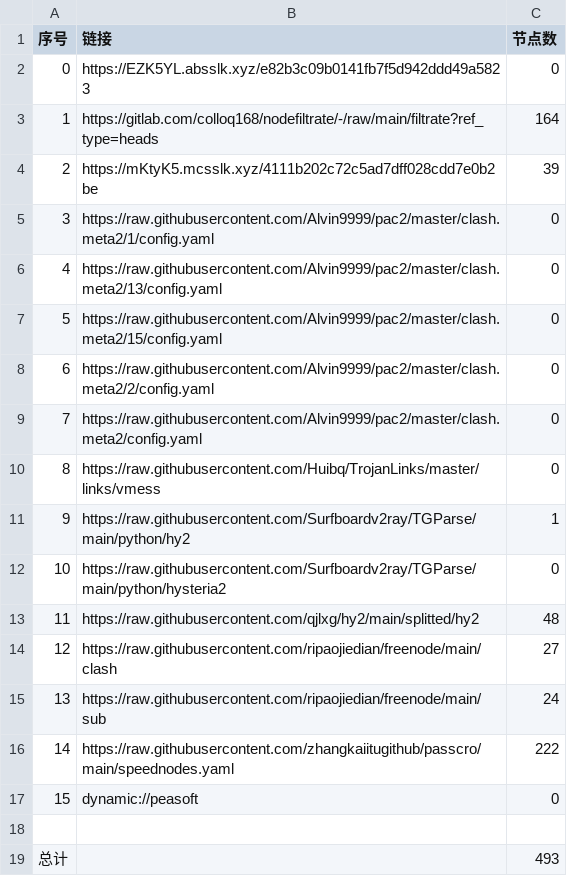
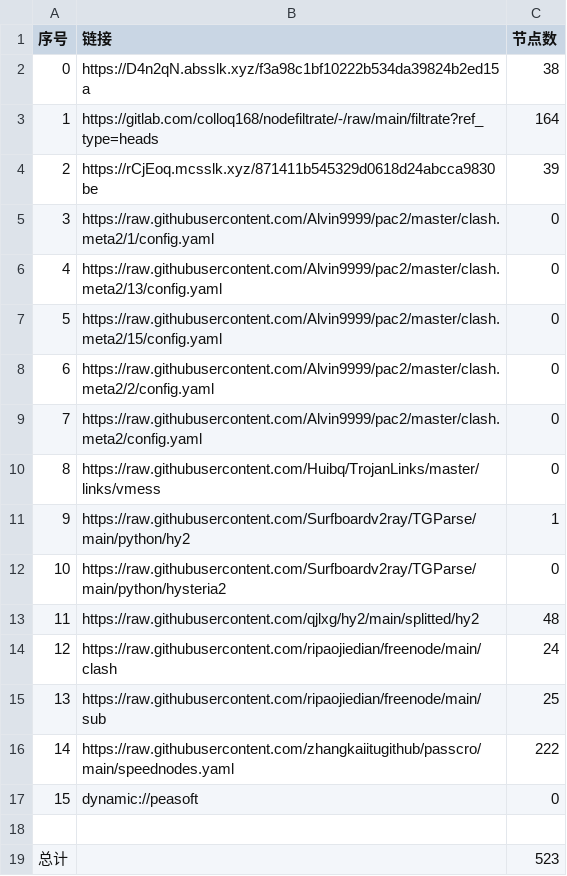
Before and after one commit to haygcao/NoMoreWalls, a CSV file: list_result.csv, drawn as a sheet.

```diff
--- a/list_result.csv
+++ b/list_result.csv
@@ -1,5 +1,5 @@
 序号,链接,节点数
-0,https://EZK5YL.absslk.xyz/e82b3c09b0141fb7f5d942ddd49a5823,0
+0,https://D4n2qN.absslk.xyz/f3a98c1bf10222b534da39824b2ed15a,38
 1,https://gitlab.com/colloq168/nodefiltrate/-/raw/main/filtrate?ref_type=heads,164
-2,https://mKtyK5.mcsslk.xyz/4111b202c72c5ad7dff028cdd7e0b2be,39
+2,https://rCjEoq.mcsslk.xyz/871411b545329d0618d24abcca9830be,39
 3,https://raw.githubusercontent.com/Alvin9999/pac2/master/clash.meta2/1/config.yaml,0
@@ -13,4 +13,4 @@
 11,https://raw.githubusercontent.com/qjlxg/hy2/main/splitted/hy2,48
-12,https://raw.githubusercontent.com/ripaojiedian/freenode/main/clash,27
-13,https://raw.githubusercontent.com/ripaojiedian/freenode/main/sub,24
+12,https://raw.githubusercontent.com/ripaojiedian/freenode/main/clash,24
+13,https://raw.githubusercontent.com/ripaojiedian/freenode/main/sub,25
 14,https://raw.githubusercontent.com/zhangkaiitugithub/passcro/main/speednodes.yaml,222
@@ -18,2 +18,2 @@
 
-总计,,493
+总计,,523
```
Also changed, not shown: 27 other files.
